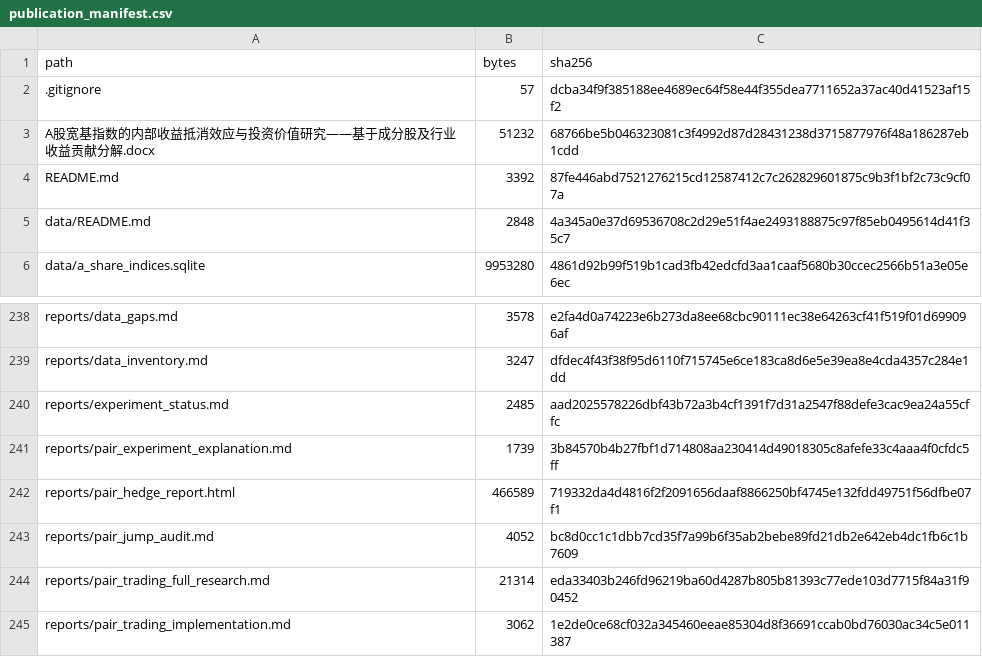
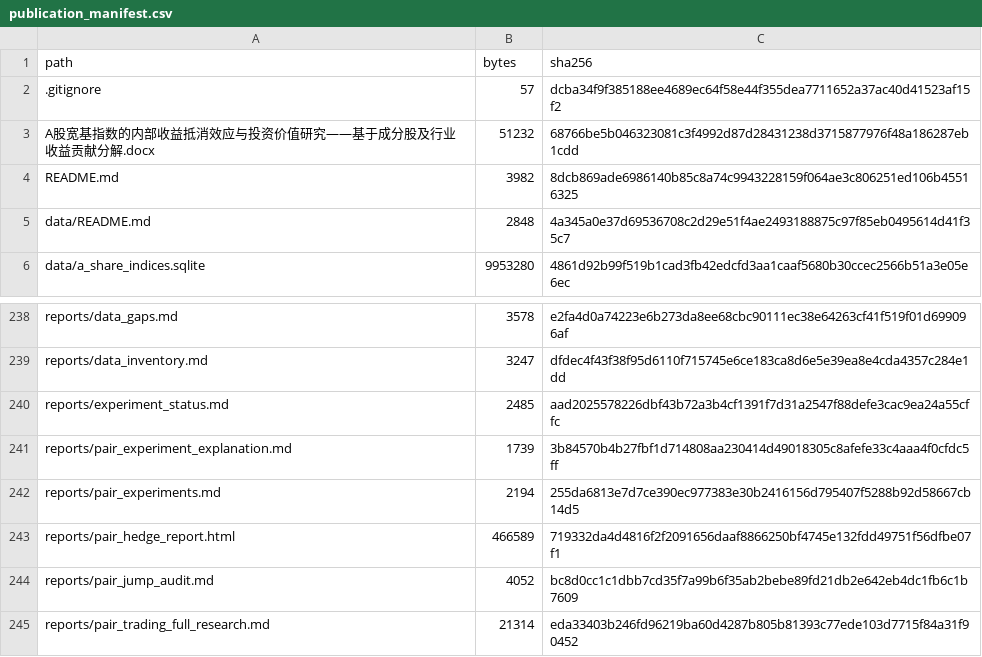
Before and after one commit to zhoushuming073-cell/A-Share-Broad-Market-Index-Research, a CSV file: outputs/logs/publication_manifest.csv, drawn as a sheet; only a part is shown, gaps mark what is left out; the shorter side is filled out with more unchanged rows.

Commit message:
Restore the broad-index investment study as the main research entry point

```diff
--- a/outputs/logs/publication_manifest.csv
+++ b/outputs/logs/publication_manifest.csv
@@ -3,3 +3,3 @@
 A股宽基指数的内部收益抵消效应与投资价值研究——基于成分股及行业收益贡献分解.docx,51232,68766be5b046323081c3f4992d87d28431238d3715877976f48a186287eb1cdd
-README.md,3392,87fe446abd7521276215cd12587412c7c262829601875c9b3f1bf2c73c9cf07a
+README.md,3982,8dcb869ade6986140b85c8a74c9943228159f064ae3c806251ed106b45516325
 data/README.md,2848,4a345a0e37d69536708c2d29e51f4ae2493188875c97f85eb0495614d41f35c7
@@ -241,2 +241,3 @@ reports/experiment_status.md,2485,aad2025578226dbf43b72a3b4cf1391f7d31a2547f88de
 reports/pair_experiment_explanation.md,1739,3b84570b4b27fbf1d714808aa230414d49018305c8afefe33c4aaa4f0cfdc5ff
+reports/pair_experiments.md,2194,255da6813e7d7ce390ec977383e30b2416156d795407f5288b92d58667cb14d5
 reports/pair_hedge_report.html,466589,719332da4d4816f2f2091656daaf8866250bf4745e132fdd49751f56dfbe07f1
```
Also changed, not shown: 2 other files.
